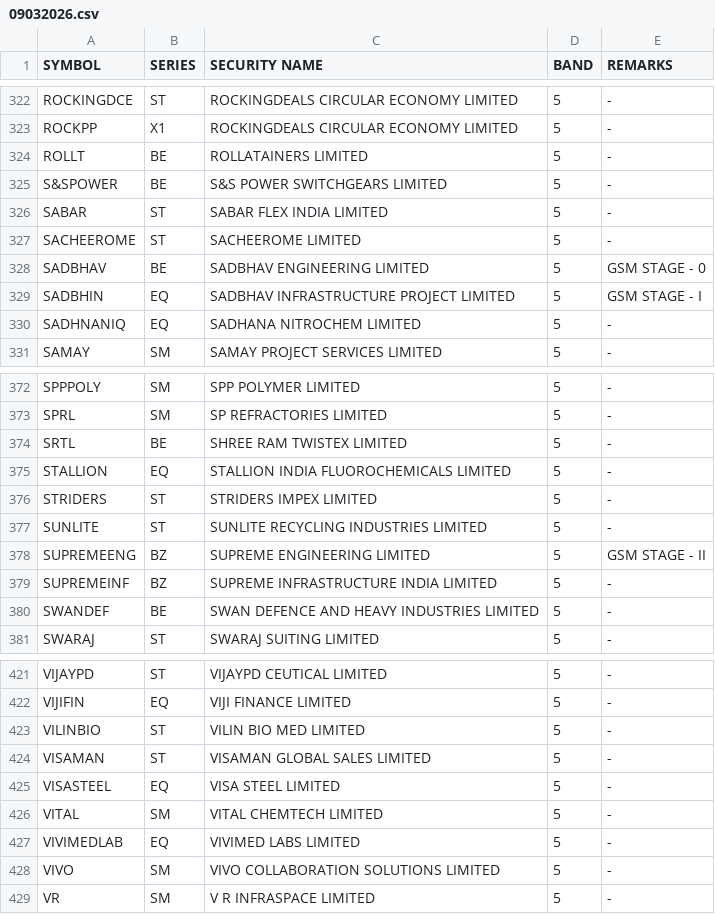
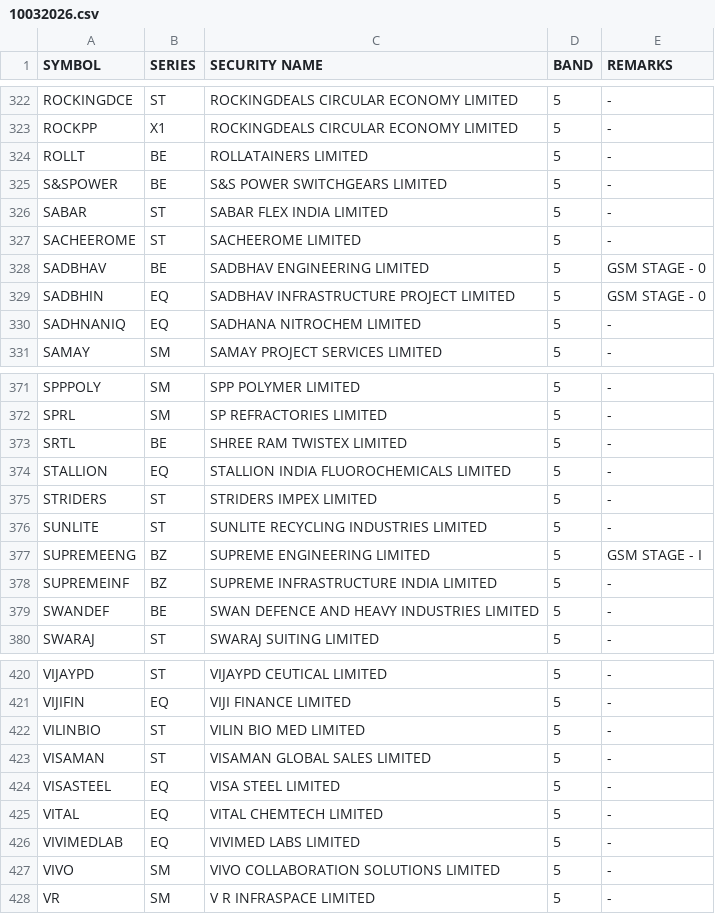
Before and after one commit to Anny26022/price_band, a CSV file: 10032026.csv (was 09032026.csv), drawn as a sheet; only a part is shown, gaps mark what is left out; the diff covers the shown part only.

```diff
--- a/09032026.csv
+++ b/10032026.csv
@@ -328,3 +328,3 @@ SACHEEROME,ST,SACHEEROME LIMITED,5,-
 SADBHAV,BE,SADBHAV ENGINEERING LIMITED,5,GSM STAGE - 0
-SADBHIN,EQ,SADBHAV INFRASTRUCTURE PROJECT LIMITED,5,GSM STAGE - I
+SADBHIN,EQ,SADBHAV INFRASTRUCTURE PROJECT LIMITED,5,GSM STAGE - 0
 SADHNANIQ,EQ,SADHANA NITROCHEM LIMITED,5,-
@@ -377,3 +376,3 @@ STRIDERS,ST,STRIDERS IMPEX LIMITED,5,-
 SUNLITE,ST,SUNLITE RECYCLING INDUSTRIES LIMITED,5,-
-SUPREMEENG,BZ,SUPREME ENGINEERING LIMITED,5,GSM STAGE - II
+SUPREMEENG,BZ,SUPREME ENGINEERING LIMITED,5,GSM STAGE - I
 SUPREMEINF,BZ,SUPREME INFRASTRUCTURE INDIA LIMITED,5,-
@@ -425,3 +424,3 @@ VISAMAN,ST,VISAMAN GLOBAL SALES LIMITED,5,-
 VISASTEEL,EQ,VISA STEEL LIMITED,5,-
-VITAL,SM,VITAL CHEMTECH LIMITED,5,-
+VITAL,EQ,VITAL CHEMTECH LIMITED,5,-
 VIVIMEDLAB,EQ,VIVIMED LABS LIMITED,5,-
```
Also changed, not shown: 4 added rows, 5 removed rows and 5 edited cells elsewhere in this file.
